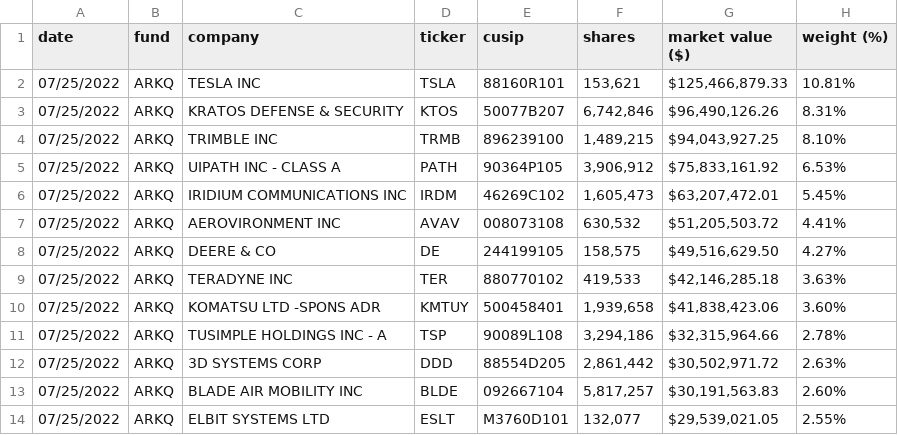
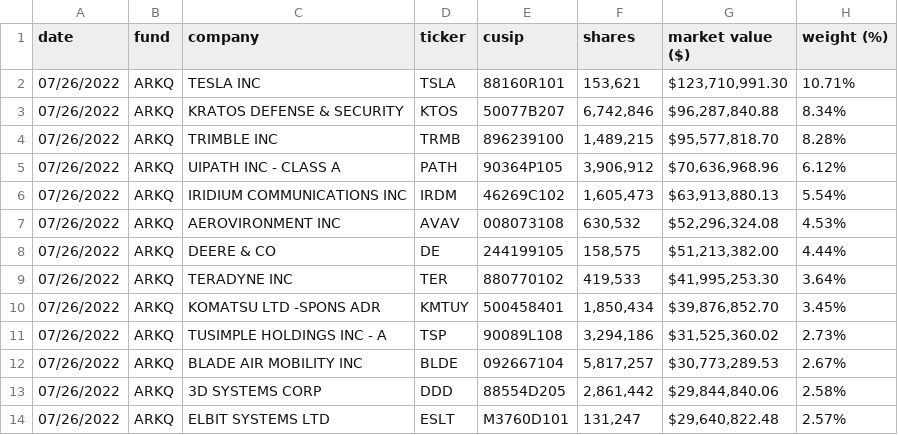
Before and after one commit to tigger0jk/ark-invest-scraper, a CSV file: holdings/ARK_AUTONOMOUS_TECH._&_ROBOTICS_ETF_ARKQ_HOLDINGS.csv, drawn as a sheet; only a part is shown; the diff covers the shown part only.

```diff
--- a/holdings/ARK_AUTONOMOUS_TECH._&_ROBOTICS_ETF_ARKQ_HOLDINGS.csv
+++ b/holdings/ARK_AUTONOMOUS_TECH._&_ROBOTICS_ETF_ARKQ_HOLDINGS.csv
@@ -1,14 +1,14 @@
 date,fund,company,ticker,cusip,shares,"market value ($)","weight (%)"
-07/25/2022,ARKQ,"TESLA INC",TSLA,88160R101,"153,621","$125,466,879.33",10.81%
-07/25/2022,ARKQ,"KRATOS DEFENSE & SECURITY",KTOS,50077B207,"6,742,846","$96,490,126.26",8.31%
-07/25/2022,ARKQ,"TRIMBLE INC",TRMB,896239100,"1,489,215","$94,043,927.25",8.10%
-07/25/2022,ARKQ,"UIPATH INC - CLASS A",PATH,90364P105,"3,906,912","$75,833,161.92",6.53%
-07/25/2022,ARKQ,"IRIDIUM COMMUNICATIONS INC",IRDM,46269C102,"1,605,473","$63,207,472.01",5.45%
-07/25/2022,ARKQ,"AEROVIRONMENT INC",AVAV,008073108,"630,532","$51,205,503.72",4.41%
-07/25/2022,ARKQ,"DEERE & CO",DE,244199105,"158,575","$49,516,629.50",4.27%
-07/25/2022,ARKQ,"TERADYNE INC",TER,880770102,"419,533","$42,146,285.18",3.63%
-07/25/2022,ARKQ,"KOMATSU LTD -SPONS ADR",KMTUY,500458401,"1,939,658","$41,838,423.06",3.60%
-07/25/2022,ARKQ,"TUSIMPLE HOLDINGS INC - A",TSP,90089L108,"3,294,186","$32,315,964.66",2.78%
-07/25/2022,ARKQ,"3D SYSTEMS CORP",DDD,88554D205,"2,861,442","$30,502,971.72",2.63%
-07/25/2022,ARKQ,"BLADE AIR MOBILITY INC",BLDE,092667104,"5,817,257","$30,191,563.83",2.60%
-07/25/2022,ARKQ,"ELBIT SYSTEMS LTD",ESLT,M3760D101,"132,077","$29,539,021.05",2.55%
+07/26/2022,ARKQ,"TESLA INC",TSLA,88160R101,"153,621","$123,710,991.30",10.71%
+07/26/2022,ARKQ,"KRATOS DEFENSE & SECURITY",KTOS,50077B207,"6,742,846","$96,287,840.88",8.34%
+07/26/2022,ARKQ,"TRIMBLE INC",TRMB,896239100,"1,489,215","$95,577,818.70",8.28%
+07/26/2022,ARKQ,"UIPATH INC - CLASS A",PATH,90364P105,"3,906,912","$70,636,968.96",6.12%
+07/26/2022,ARKQ,"IRIDIUM COMMUNICATIONS INC",IRDM,46269C102,"1,605,473","$63,913,880.13",5.54%
+07/26/2022,ARKQ,"AEROVIRONMENT INC",AVAV,008073108,"630,532","$52,296,324.08",4.53%
+07/26/2022,ARKQ,"DEERE & CO",DE,244199105,"158,575","$51,213,382.00",4.44%
+07/26/2022,ARKQ,"TERADYNE INC",TER,880770102,"419,533","$41,995,253.30",3.64%
+07/26/2022,ARKQ,"KOMATSU LTD -SPONS ADR",KMTUY,500458401,"1,850,434","$39,876,852.70",3.45%
+07/26/2022,ARKQ,"TUSIMPLE HOLDINGS INC - A",TSP,90089L108,"3,294,186","$31,525,360.02",2.73%
+07/26/2022,ARKQ,"BLADE AIR MOBILITY INC",BLDE,092667104,"5,817,257","$30,773,289.53",2.67%
+07/26/2022,ARKQ,"3D SYSTEMS CORP",DDD,88554D205,"2,861,442","$29,844,840.06",2.58%
+07/26/2022,ARKQ,"ELBIT SYSTEMS LTD",ESLT,M3760D101,"131,247","$29,640,822.48",2.57%
```
Also changed, not shown: 5 added rows, 5 removed rows and 55 edited cells elsewhere in this file, holdings/ARK_FINTECH_INNOVATION_ETF_ARKF_HOLDINGS.csv, holdings/ARK_GENOMIC_REVOLUTION_ETF_ARKG_HOLDINGS.csv, 6 other files.
